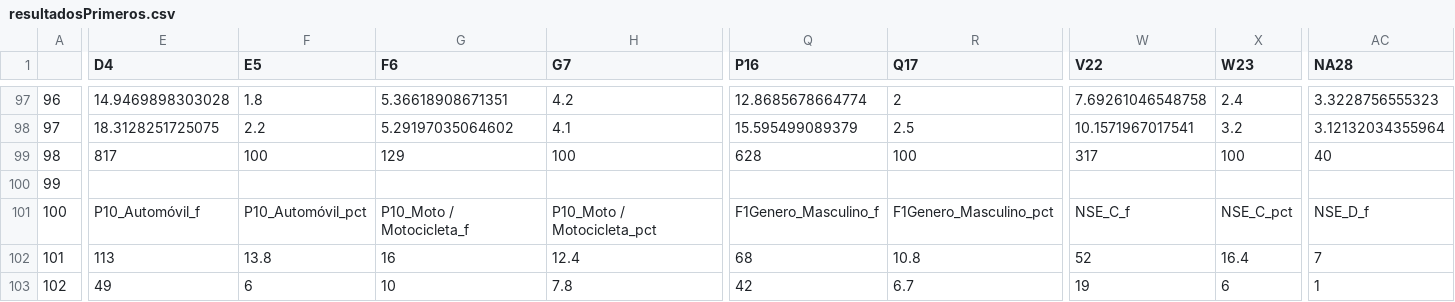
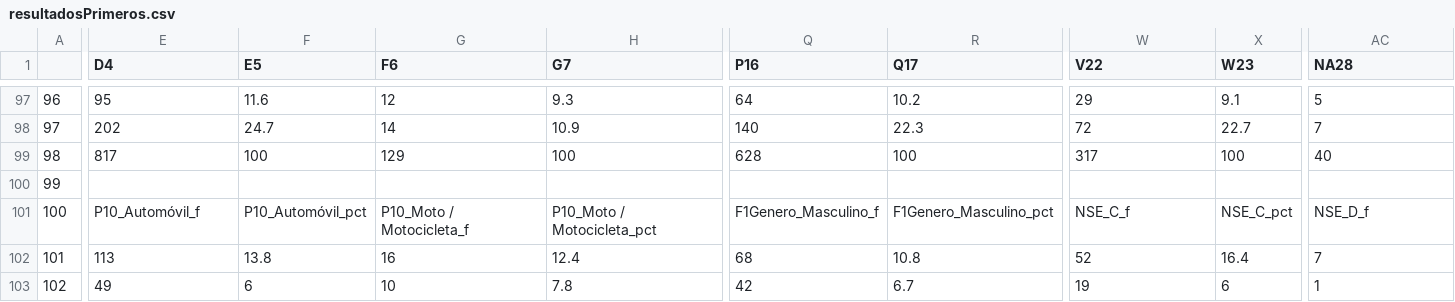
Before and after one commit to metronhomo/20160913-Ciclo-de-vida-Autos-y-Motos, a CSV file: resultados/resultadosPrimeros.csv, drawn as a sheet; only a part is shown, gaps mark what is left out; the diff covers the shown part only; the diff names each change by its address in the sheet, - before the commit and + after, or states it on an @@ line.

```diff
--- a/resultados/resultadosPrimeros.csv
+++ b/resultados/resultadosPrimeros.csv
-E97 (D4): 14.9469898303028
+E97 (D4): 95
-F97 (E5): 1.8
+F97 (E5): 11.6
-G97 (F6): 5.36618908671351
+G97 (F6): 12
-H97 (G7): 4.2
+H97 (G7): 9.3
-Q97 (P16): 12.8685678664774
+Q97 (P16): 64
-R97 (Q17): 2
+R97 (Q17): 10.2
-W97 (V22): 7.69261046548758
+W97 (V22): 29
-X97 (W23): 2.4
+X97 (W23): 9.1
-AC97 (NA28): 3.3228756555323
+AC97 (NA28): 5
-E98 (D4): 18.3128251725075
+E98 (D4): 202
-F98 (E5): 2.2
+F98 (E5): 24.7
-G98 (F6): 5.29197035064602
+G98 (F6): 14
-H98 (G7): 4.1
+H98 (G7): 10.9
-Q98 (P16): 15.595499089379
+Q98 (P16): 140
-R98 (Q17): 2.5
+R98 (Q17): 22.3
-W98 (V22): 10.1571967017541
+W98 (V22): 72
-X98 (W23): 3.2
+X98 (W23): 22.7
-AC98 (NA28): 3.12132034355964
+AC98 (NA28): 7
```
Also changed, not shown: 52 edited cells elsewhere in this file, 24 other files.
